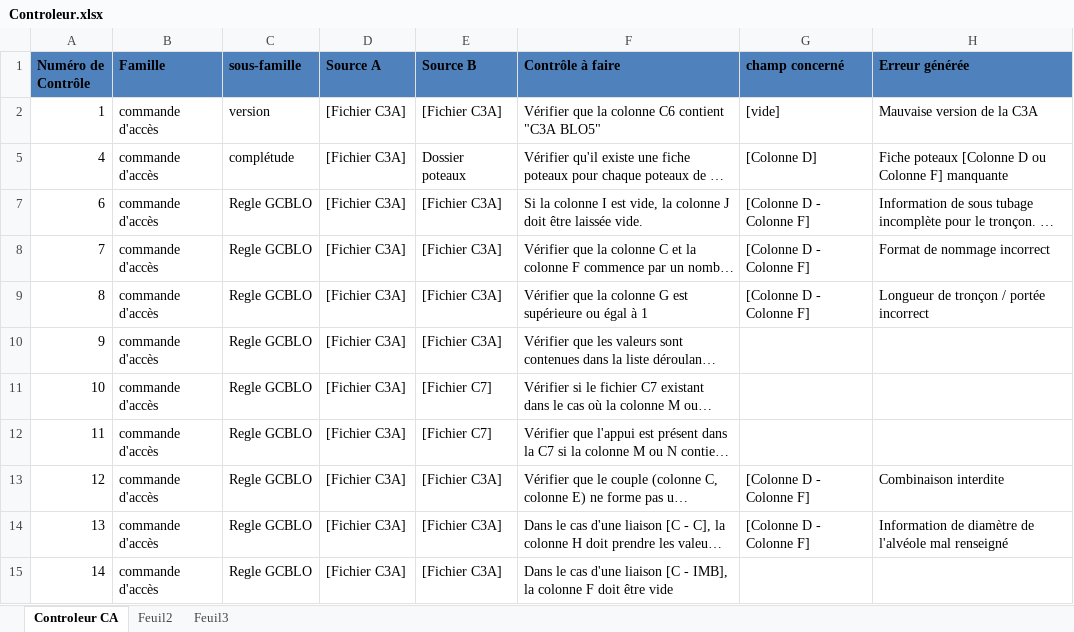
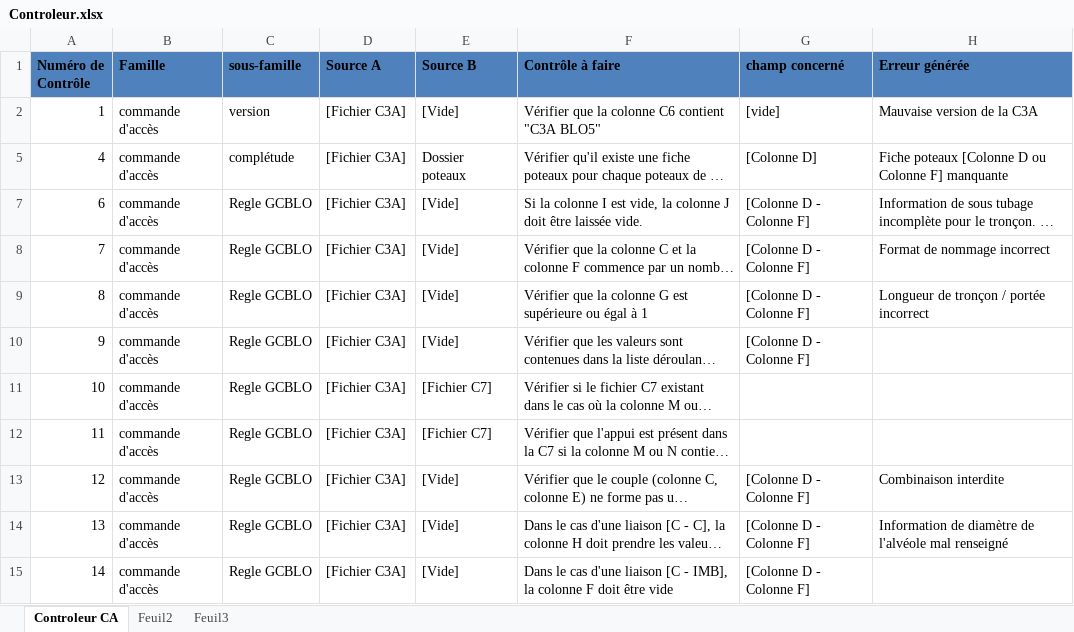
Before and after one commit to sbenamar/Controleur_GCBLO-, an Excel workbook: Documentation/Controleur.xlsx, sheet Controleur CA, drawn as a sheet; only a part is shown; long unchanged cells end in …; values as stored, in another font and other column widths than the file's, no borders; the diff covers the shown part only; the diff names each change by its address in the sheet, - before the commit and + after, or states it on an @@ line.

Commit message:
- Mise à jour Controleur.xlsx des champs concernés et sources puis suppression d'une ligne doublon - Dans le contrôle 7, vérifier le champ seulement s'il n'est pas vider - Mise à jour du programme en tenant compte du contrôle supprimé dans le xlsx - Pour contrôle 13, Les valeurs numériques des excels sont casté en int puis str pour avoir un format comparable facilement - Ajout des contrôles 15,16,17,18,19,20,21,22,23,24 - Mise à jour des messages - Ajout de la fonction permettant d'avoir l'indice selon la lettre, pour Excel

```diff
--- a/Documentation/Controleur.xlsx (sheet Controleur CA)
+++ b/Documentation/Controleur.xlsx (sheet Controleur CA)
-E2 (Source B): [Fichier C3A]
+E2 (Source B): [Vide]
-E7:E10 (Source B): [Fichier C3A]
+E7:E10 (Source B): [Vide]
-G10 (champ concerné): (empty)
+G10 (champ concerné): [Colonne D - Colonne F]
-E13:E15 (Source B): [Fichier C3A]
+E13:E15 (Source B): [Vide]
-G15 (champ concerné): (empty)
+G15 (champ concerné): [Colonne D - Colonne F]
```
Also changed, not shown: 1 removed row and 28 edited cells elsewhere in this sheet, 4 other files.
